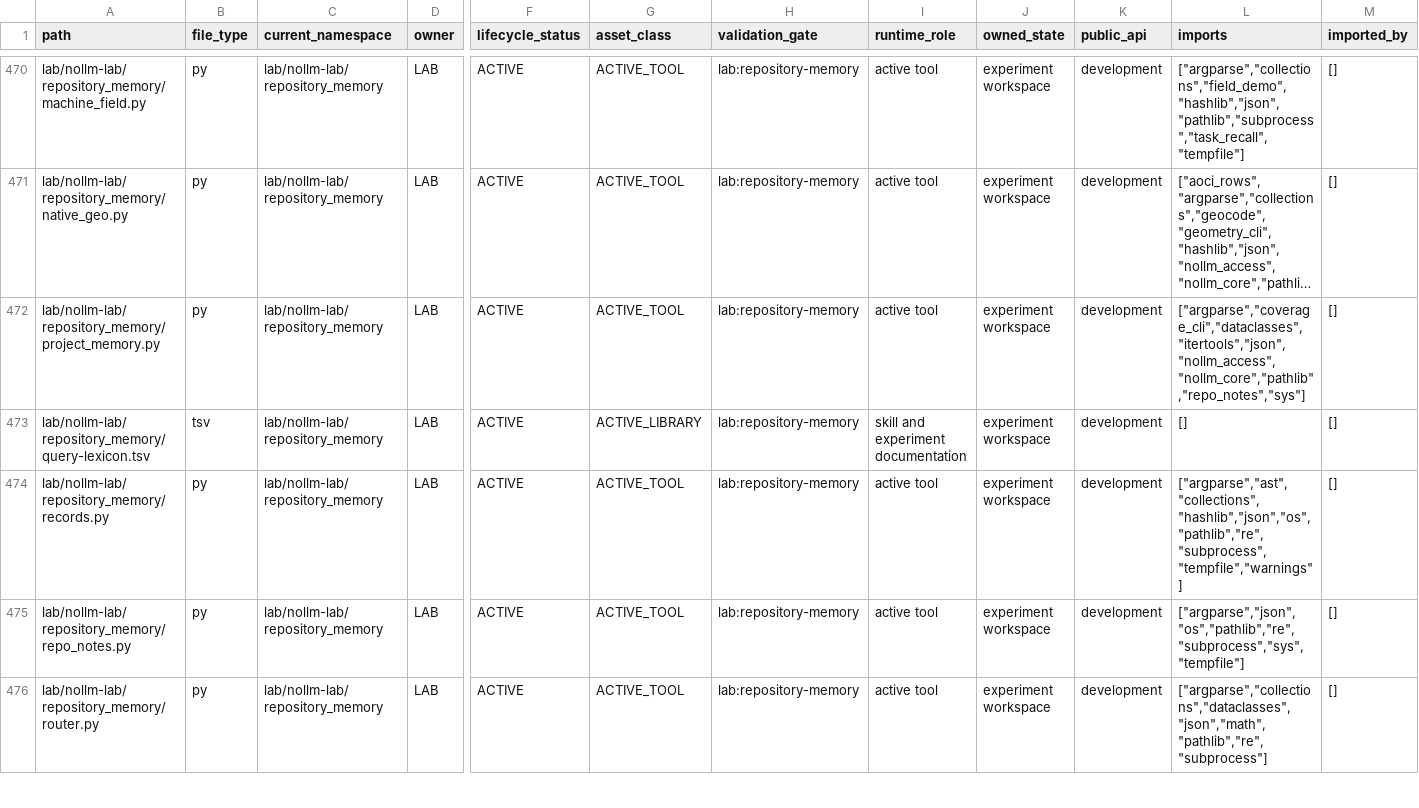
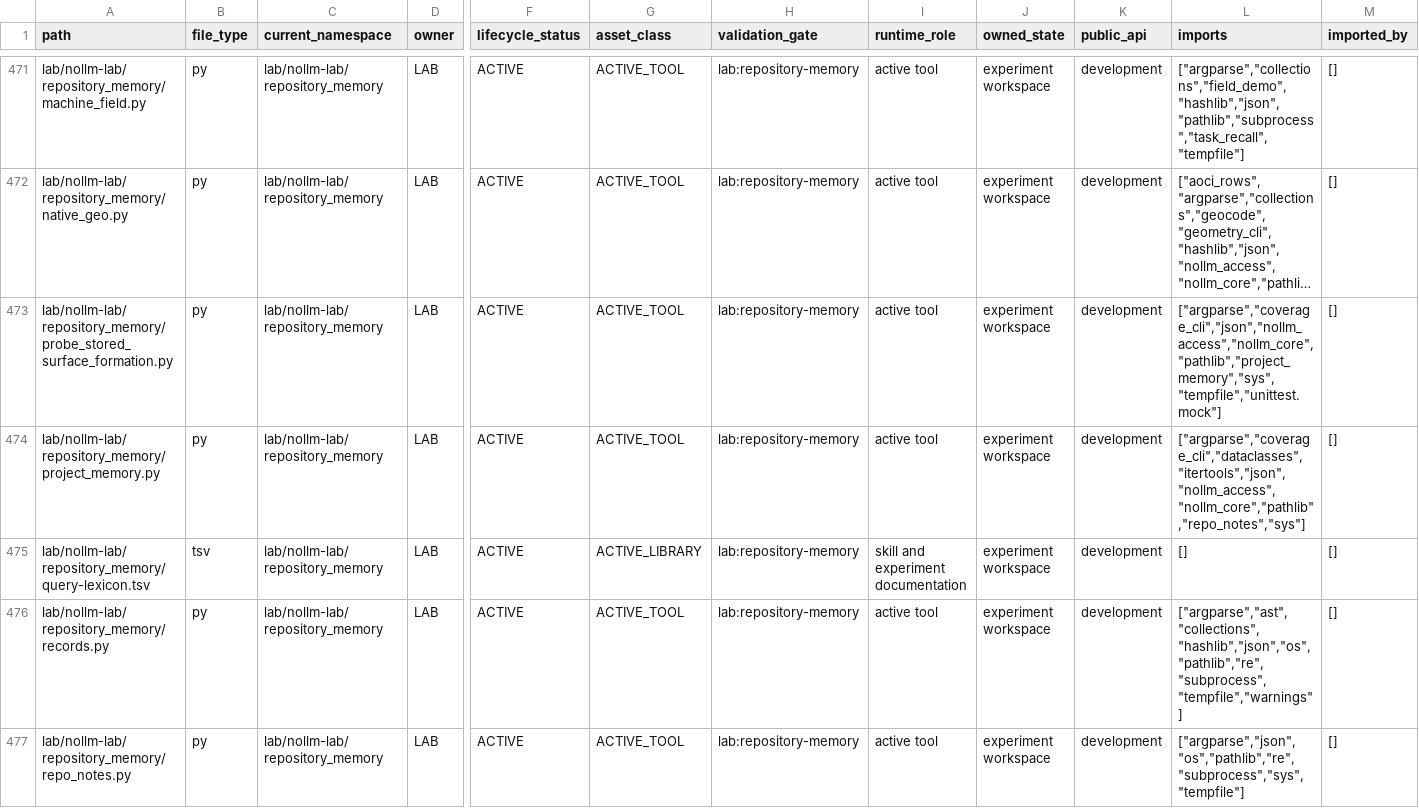
Before and after one commit to awdawmip/Nollm, a CSV file: docs/architecture/module-ownership/MODULE_OWNERSHIP_MANIFEST.csv, drawn as a sheet; only a part is shown, gaps mark what is left out; the shorter side is filled out with more unchanged rows; long unchanged cells end in …; rows hold the shown columns only; the diff covers the shown part only; the diff names each change by its address in the sheet, - before the commit and + after, or states it on an @@ line.

Commit message:
docs(lab): make stored Surface formation the capacity priority

```diff
--- a/docs/architecture/module-ownership/MODULE_OWNERSHIP_MANIFEST.csv
+++ b/docs/architecture/module-ownership/MODULE_OWNERSHIP_MANIFEST.csv
+row 473: lab/nollm-lab/repository_memory/probe_stored_surface_formation.py | py | lab/nollm-lab/repository_memory | LAB | ACTIVE | ACTIVE_TOOL | lab:repository-memory | active tool | experiment workspace | development | ["argparse","coverage_cli","json","nollm_access","nollm_core","pathlib","project_memory","sys","tempfile","unittest.mock"] | []
```
Also changed, not shown: 3 added rows and 2 edited cells elsewhere in this file, 10 other files.
